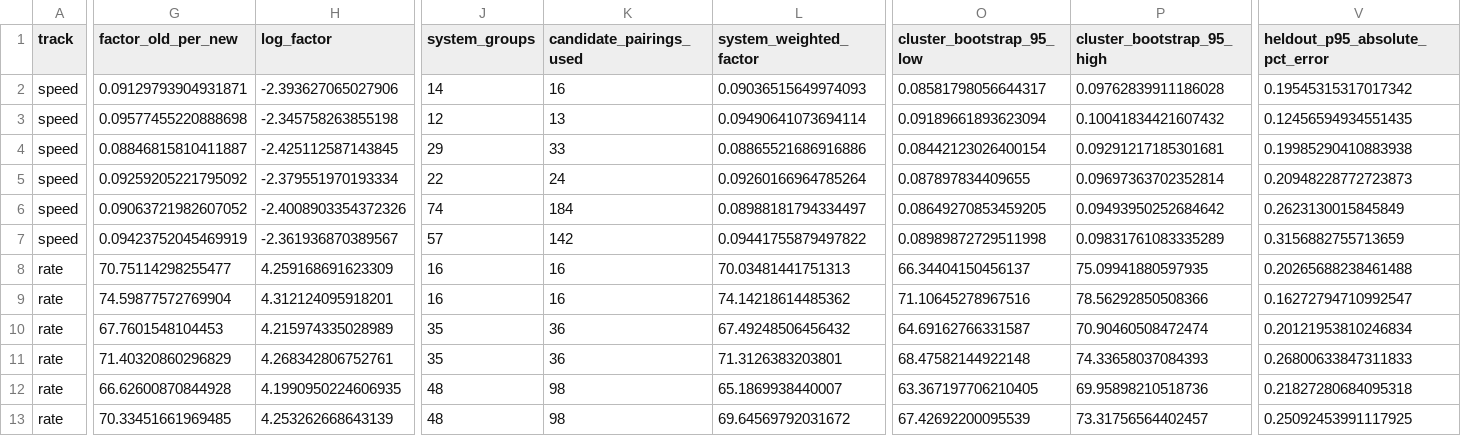
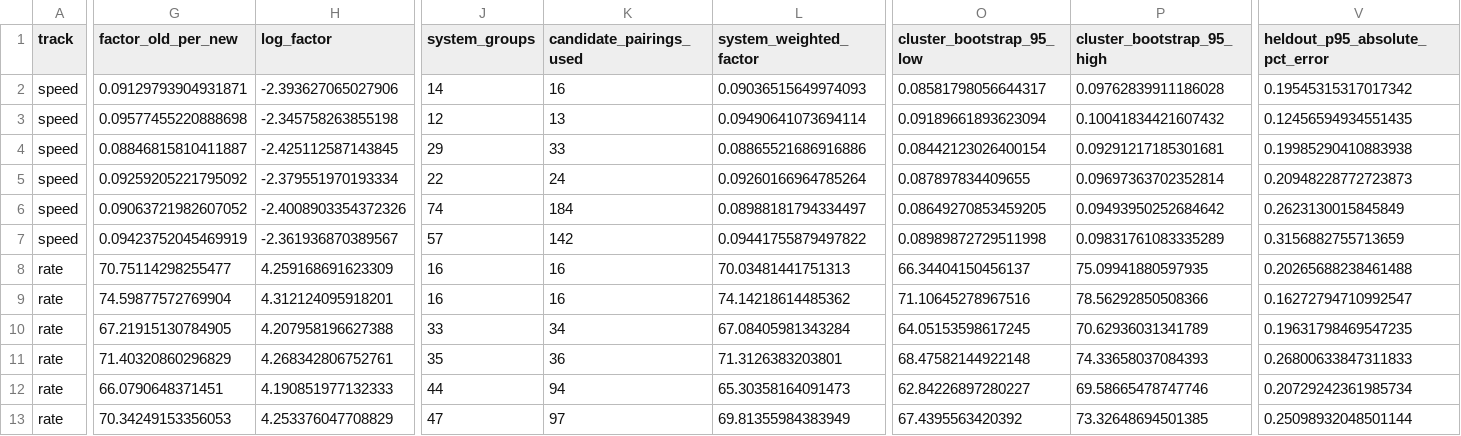
Before and after one commit to NeoChen1024/CPUShowSpeed, a CSV file: research/data/spec/95-2000-refit/single-track-factors.csv, drawn as a sheet; only a part is shown, gaps mark what is left out; the diff covers the shown part only; the diff names each change by its address in the sheet, - before the commit and + after, or states it on an @@ line.

```diff
--- a/research/data/spec/95-2000-refit/single-track-factors.csv
+++ b/research/data/spec/95-2000-refit/single-track-factors.csv
-G10 (factor_old_per_new): 67.7601548104453
+G10 (factor_old_per_new): 67.21915130784905
-H10 (log_factor): 4.215974335028989
+H10 (log_factor): 4.207958196627388
-J10 (system_groups): 35
+J10 (system_groups): 33
-K10 (candidate_pairings_used): 36
+K10 (candidate_pairings_used): 34
-L10 (system_weighted_factor): 67.49248506456432
+L10 (system_weighted_factor): 67.08405981343284
-O10 (cluster_bootstrap_95_low): 64.69162766331587
+O10 (cluster_bootstrap_95_low): 64.05153598617245
-P10 (cluster_bootstrap_95_high): 70.90460508472474
+P10 (cluster_bootstrap_95_high): 70.62936031341789
-V10 (heldout_p95_absolute_pct_error): 0.20121953810246834
+V10 (heldout_p95_absolute_pct_error): 0.19631798469547235
-G12 (factor_old_per_new): 66.62600870844928
+G12 (factor_old_per_new): 66.0790648371451
-H12 (log_factor): 4.1990950224606935
+H12 (log_factor): 4.190851977132333
-J12 (system_groups): 48
+J12 (system_groups): 44
-K12 (candidate_pairings_used): 98
+K12 (candidate_pairings_used): 94
-L12 (system_weighted_factor): 65.1869938440007
+L12 (system_weighted_factor): 65.30358164091473
-O12 (cluster_bootstrap_95_low): 63.367197706210405
+O12 (cluster_bootstrap_95_low): 62.84226897280227
-P12 (cluster_bootstrap_95_high): 69.95898210518736
+P12 (cluster_bootstrap_95_high): 69.58665478747746
-V12 (heldout_p95_absolute_pct_error): 0.21827280684095318
+V12 (heldout_p95_absolute_pct_error): 0.20729242361985734
-G13 (factor_old_per_new): 70.33451661969485
+G13 (factor_old_per_new): 70.34249153356053
-H13 (log_factor): 4.253262668643139
+H13 (log_factor): 4.253376047708829
-J13 (system_groups): 48
+J13 (system_groups): 47
-K13 (candidate_pairings_used): 98
+K13 (candidate_pairings_used): 97
-L13 (system_weighted_factor): 69.64569792031672
+L13 (system_weighted_factor): 69.81355984383949
-O13 (cluster_bootstrap_95_low): 67.42692200095539
+O13 (cluster_bootstrap_95_low): 67.4395563420392
-P13 (cluster_bootstrap_95_high): 73.31756564402457
+P13 (cluster_bootstrap_95_high): 73.32648694501385
-V13 (heldout_p95_absolute_pct_error): 0.25092453991117925
+V13 (heldout_p95_absolute_pct_error): 0.25098932048501144
```
Also changed, not shown: 14 edited cells elsewhere in this file, research/data/spec/dual-track/speed-factors.csv, research/data/spec/joint-tracks/cpu-clock/summary.csv, 50 other files.
